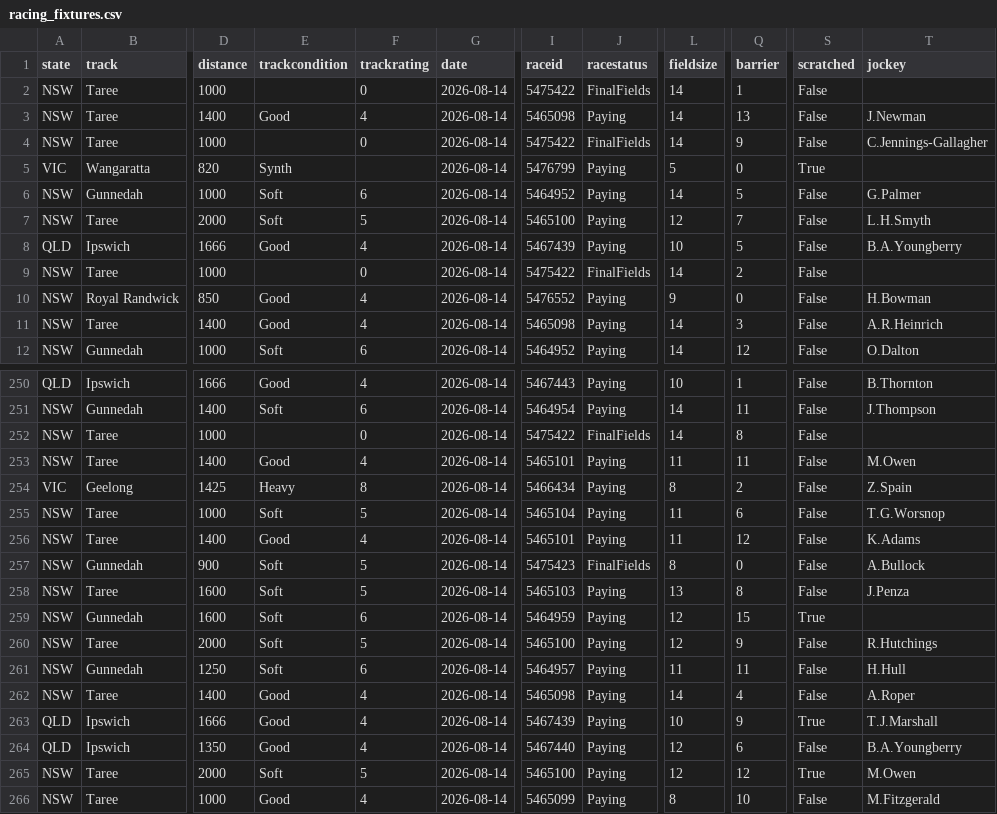
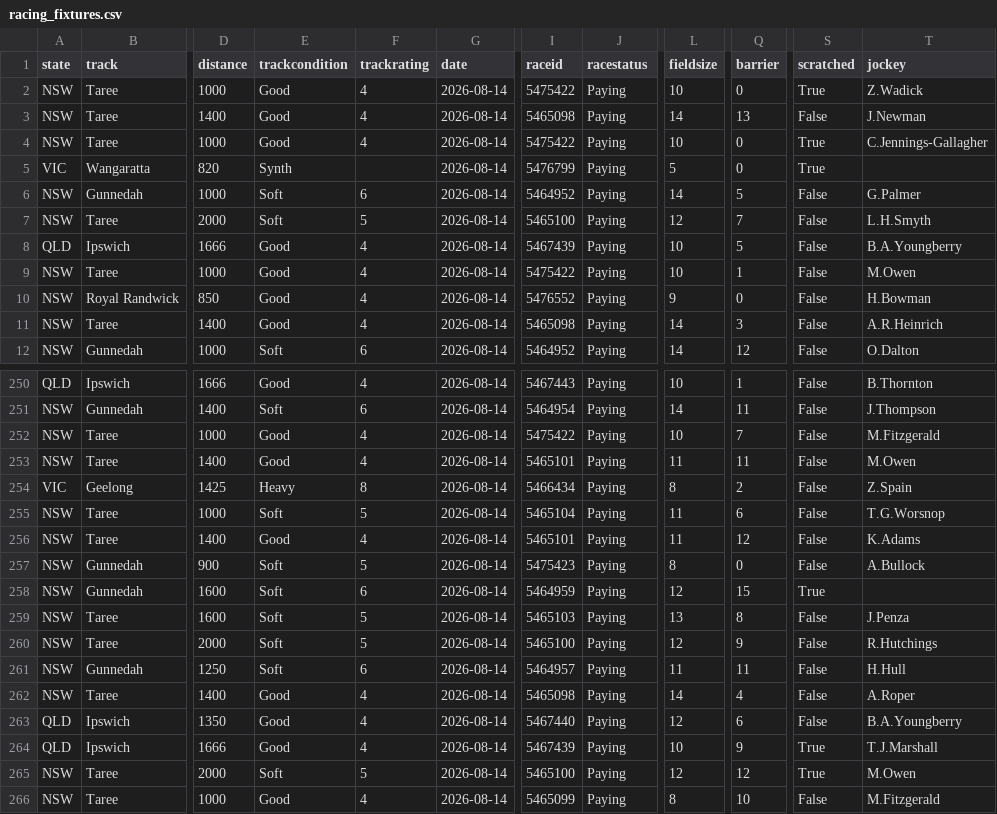
Before and after one commit to danielcappello/trackVision, a CSV file: racing_fixtures.csv, drawn as a sheet; only a part is shown, gaps mark what is left out; the diff covers the shown part only; the diff names each change by its address in the sheet, - before the commit and + after, or states it on an @@ line.

```diff
--- a/racing_fixtures.csv
+++ b/racing_fixtures.csv
-E2 (trackcondition): (empty)
+E2 (trackcondition): Good
-F2 (trackrating): 0
+F2 (trackrating): 4
-J2 (racestatus): FinalFields
+J2 (racestatus): Paying
-L2 (fieldsize): 14
+L2 (fieldsize): 10
-Q2 (barrier): 1
+Q2 (barrier): 0
-S2 (scratched): False
+S2 (scratched): True
-T2 (jockey): (empty)
+T2 (jockey): Z.Wadick
-E4 (trackcondition): (empty)
+E4 (trackcondition): Good
-F4 (trackrating): 0
+F4 (trackrating): 4
-J4 (racestatus): FinalFields
+J4 (racestatus): Paying
-L4 (fieldsize): 14
+L4 (fieldsize): 10
-Q4 (barrier): 9
+Q4 (barrier): 0
-S4 (scratched): False
+S4 (scratched): True
-E9 (trackcondition): (empty)
+E9 (trackcondition): Good
-F9 (trackrating): 0
+F9 (trackrating): 4
-J9 (racestatus): FinalFields
+J9 (racestatus): Paying
-L9 (fieldsize): 14
+L9 (fieldsize): 10
-Q9 (barrier): 2
+Q9 (barrier): 1
-T9 (jockey): (empty)
+T9 (jockey): M.Owen
-E252 (trackcondition): (empty)
+E252 (trackcondition): Good
-F252 (trackrating): 0
+F252 (trackrating): 4
-J252 (racestatus): FinalFields
+J252 (racestatus): Paying
-L252 (fieldsize): 14
+L252 (fieldsize): 10
-Q252 (barrier): 8
+Q252 (barrier): 7
-T252 (jockey): (empty)
+T252 (jockey): M.Fitzgerald
-J257 (racestatus): FinalFields
+J257 (racestatus): Paying
@@ row 259 moved to row 258: NSW @@
@@ row 264 moved to row 263: QLD @@
```
Also changed, not shown: 15 moved rows and 65 edited cells elsewhere in this file, race_ratings.csv.
